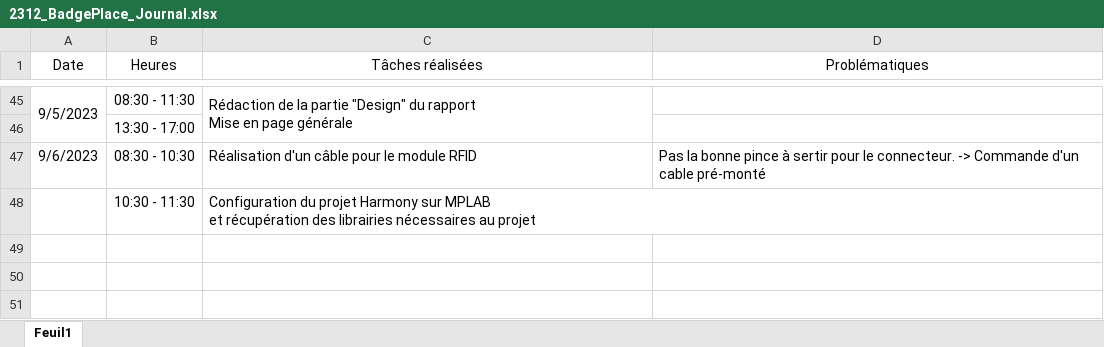
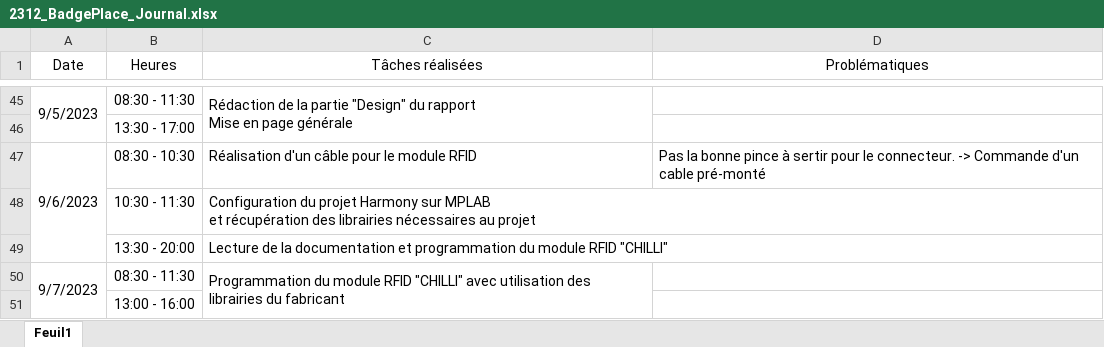
Before and after one commit to Miguel-SLO/2312_BadgePlace, an Excel workbook: doc/planification/2312_BadgePlace_Journal.xlsx, sheet Feuil1, drawn as a sheet; only a part is shown, gaps mark what is left out; values as stored, in another font and other column widths than the file's, no borders; the diff names each change by its address in the sheet, - before the commit and + after, or states it on an @@ line.

```diff
--- a/doc/planification/2312_BadgePlace_Journal.xlsx (sheet Feuil1)
+++ b/doc/planification/2312_BadgePlace_Journal.xlsx (sheet Feuil1)
+A47:A49 merged
+row 49:  | 13:30 - 20:00 | Lecture de la documentation et programmation du module RFID "CHILLI"
+row 50: 9/7/2023 | 08:30 - 11:30 | Programmation du module RFID "CHILLI" avec utilisation des librairies du fabricant
+row 51:  | 13:00 - 16:00
```
Also changed, not shown: 2 other files.
